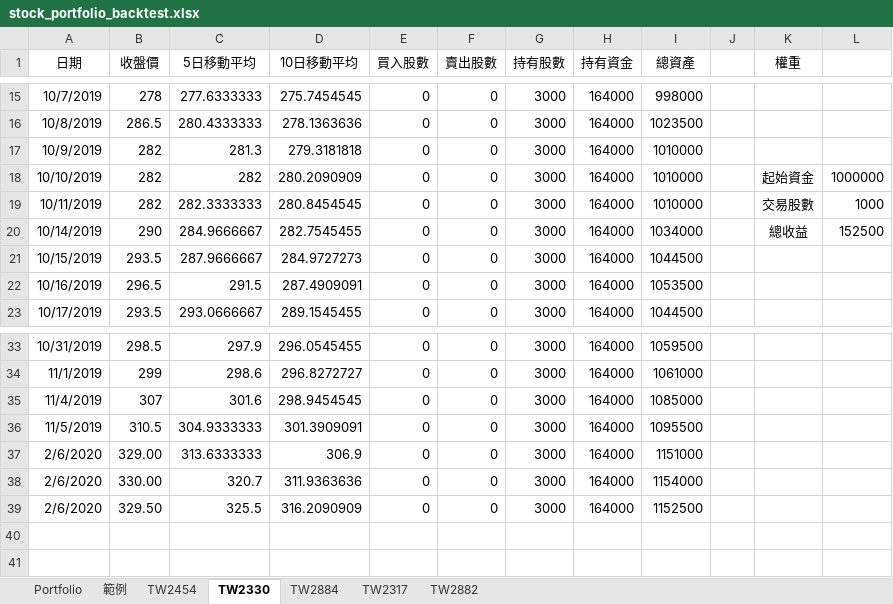
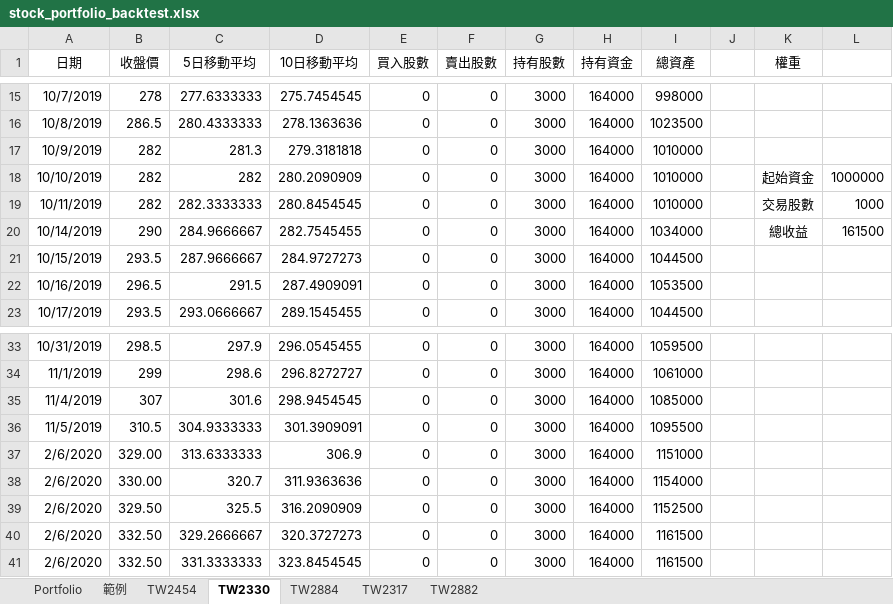
Before and after one commit to weberlu88/2020-Python-Excel-NTU, an Excel workbook: lesson_4/stock_portfolio_backtest.xlsx, sheet TW2330, drawn as a sheet; only a part is shown, gaps mark what is left out; values as stored, in another font and other column widths than the file's, no borders; the diff names each change by its address in the sheet, - before the commit and + after, or states it on an @@ line.

```diff
--- a/lesson_4/stock_portfolio_backtest.xlsx (sheet TW2330)
+++ b/lesson_4/stock_portfolio_backtest.xlsx (sheet TW2330)
-L20: 152500
+L20: 161500
+row 40: 2/6/2020 | 332.50 | 329.2666667 | 320.3727273 | 0 | 0 | 3000 | 164000 | 1161500
+row 41: 2/6/2020 | 332.50 | 331.3333333 | 323.8454545 | 0 | 0 | 3000 | 164000 | 1161500
```
Also changed, not shown: sheet TW2884, sheet TW2454, sheet TW2882, sheet TW2317, lesson_4/TW2330.xlsx, lesson_4/tw_stock_portfolio.xlsx, 2 other files.
